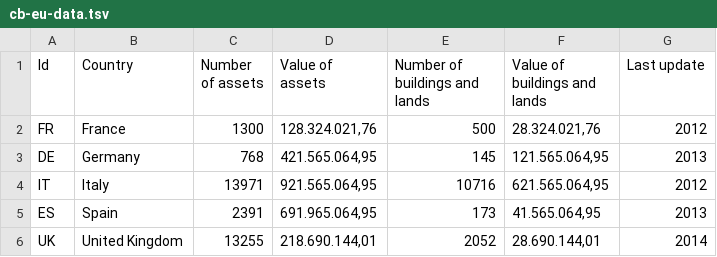
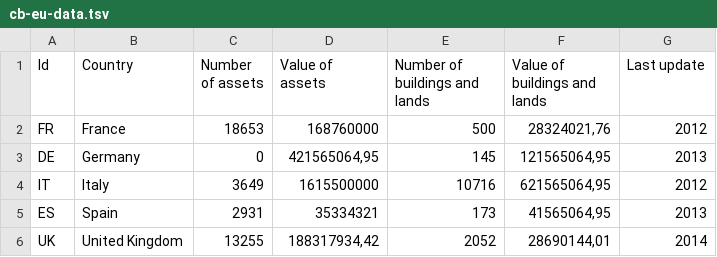
Before and after one commit to ondata/cb-eu-map, a TSV file: data/cb-eu-data.tsv, drawn as a sheet.

```diff
--- a/data/cb-eu-data.tsv
+++ b/data/cb-eu-data.tsv
@@ -1,6 +1,6 @@
 Id	Country	Number of assets	Value of assets	Number of buildings and lands	Value of buildings and lands	Last update
-FR	France	1300	128.324.021,76	500	28.324.021,76	2012
-DE	Germany	768	421.565.064,95	145	121.565.064,95	2013
-IT	Italy	13971	921.565.064,95	10716	621.565.064,95	2012
-ES	Spain	2391	691.965.064,95	173	41.565.064,95	2013
-UK	United Kingdom	13255	 218.690.144,01 	2052	28.690.144,01	2014
+FR	France	18653	168760000	500	28324021,76	2012
+DE	Germany	0	421565064,95	145	121565064,95	2013
+IT	Italy	3649	1615500000	10716	621565064,95	2012
+ES	Spain	2931	35334321	173	41565064,95	2013
+UK	United Kingdom	13255	188317934,42	2052	28690144,01	2014
```
Also changed, not shown: 1 other file.
